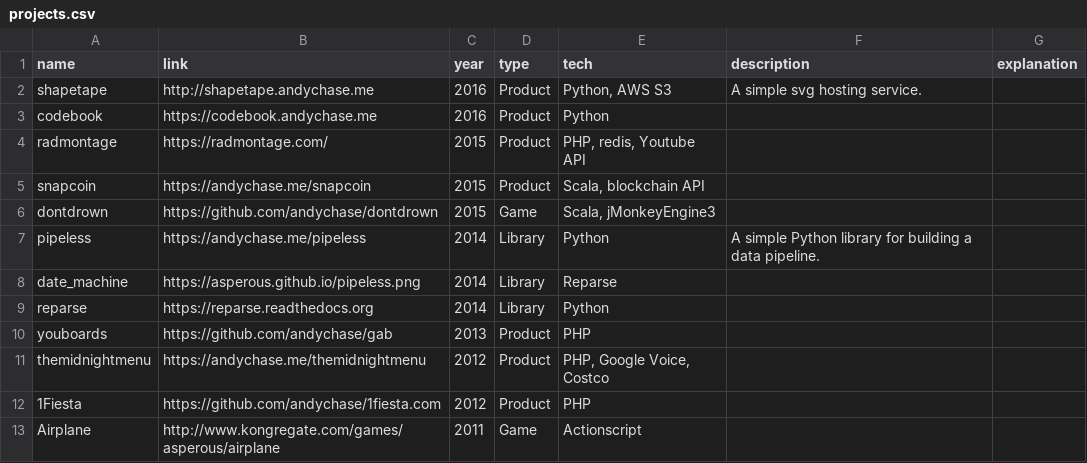
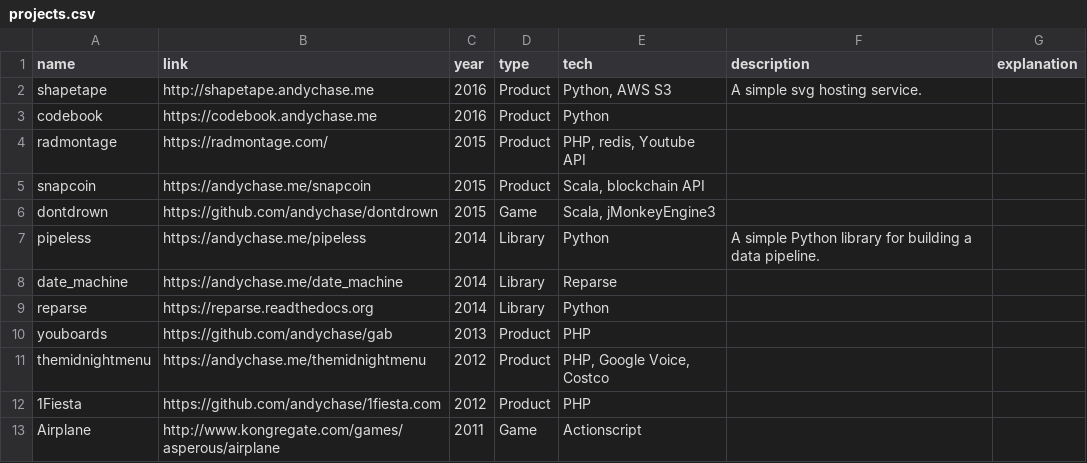
Before and after one commit to andychase/andychase.github.io, a CSV file: _data/projects.csv, drawn as a sheet.

Commit message:
Update projects.csv

```diff
--- a/_data/projects.csv
+++ b/_data/projects.csv
@@ -7,3 +7,3 @@ dontdrown,https://github.com/andychase/dontdrown,2015,Game,"Scala, jMonkeyEngine
 pipeless,https://andychase.me/pipeless,2014,Library,Python,A simple Python library for building a data pipeline.,
-date_machine,https://asperous.github.io/pipeless.png,2014,Library,Reparse,,
+date_machine,https://andychase.me/date_machine,2014,Library,Reparse,,
 reparse,https://reparse.readthedocs.org,2014,Library,Python,,
```
